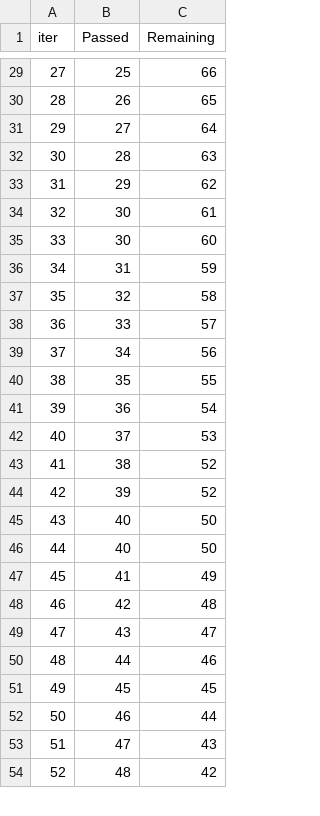
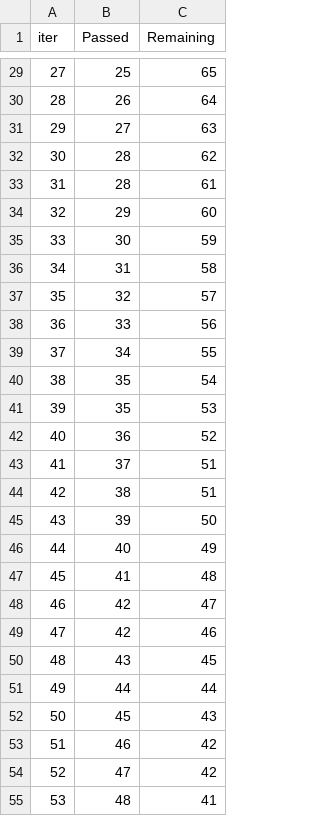
Before and after one commit to shamasatter/Estimating-HbA1c-from-PPG-using-ML, a TSV file: catboost_info/time_left.tsv, drawn as a sheet; only a part is shown, gaps mark what is left out; removed rows and columns are numbered as before the commit, all else as after; the diff covers the shown part only; the diff names each change by its address in the sheet, - before the commit and + after, or states it on an @@ line.

```diff
--- a/catboost_info/time_left.tsv
+++ b/catboost_info/time_left.tsv
@@ column A (iter) renumbered between rows 14 and 101 @@
-C29 (Remaining): 66
+C29 (Remaining): 65
-C30 (Remaining): 65
+C30 (Remaining): 64
-C31 (Remaining): 64
+C31 (Remaining): 63
-C32 (Remaining): 63
+C32 (Remaining): 62
+row 33: 31 | 28 | 61
-C34 (Remaining): 62
+C34 (Remaining): 60
-C35 (Remaining): 61
+C35 (Remaining): 59
-row 35: 33 | 30 | 60
-C36 (Remaining): 59
+C36 (Remaining): 58
-C37 (Remaining): 58
+C37 (Remaining): 57
-C38 (Remaining): 57
+C38 (Remaining): 56
-C39 (Remaining): 56
+C39 (Remaining): 55
-C40 (Remaining): 55
+C40 (Remaining): 54
+row 41: 39 | 35 | 53
-C42 (Remaining): 54
+C42 (Remaining): 52
-C43 (Remaining): 53
+C43 (Remaining): 51
-C44 (Remaining): 52
+C44 (Remaining): 51
-C45 (Remaining): 52
+C45 (Remaining): 50
-C46 (Remaining): 50
+C46 (Remaining): 49
-row 46: 44 | 40 | 50
-C47 (Remaining): 49
+C47 (Remaining): 48
-C48 (Remaining): 48
+C48 (Remaining): 47
+row 49: 47 | 42 | 46
-C50 (Remaining): 47
+C50 (Remaining): 45
-C51 (Remaining): 46
+C51 (Remaining): 44
-C52 (Remaining): 45
+C52 (Remaining): 43
-C53 (Remaining): 44
+C53 (Remaining): 42
-C54 (Remaining): 43
+C54 (Remaining): 42
-C55 (Remaining): 42
+C55 (Remaining): 41
```
Also changed, not shown: 7 added rows, 8 removed rows and 55 edited cells elsewhere in this file, catboost_info/learn_error.tsv, 2 other files.
